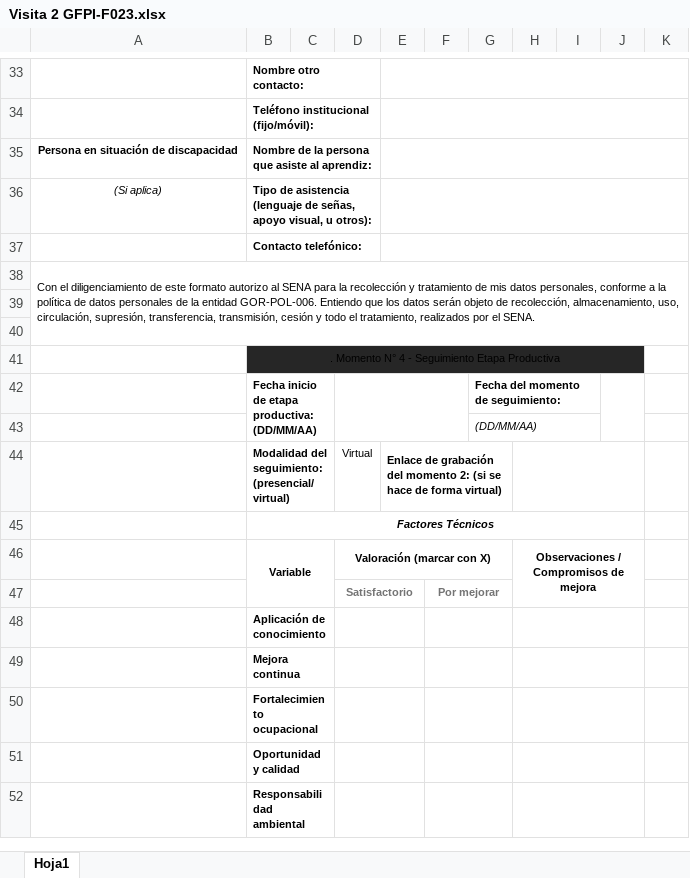
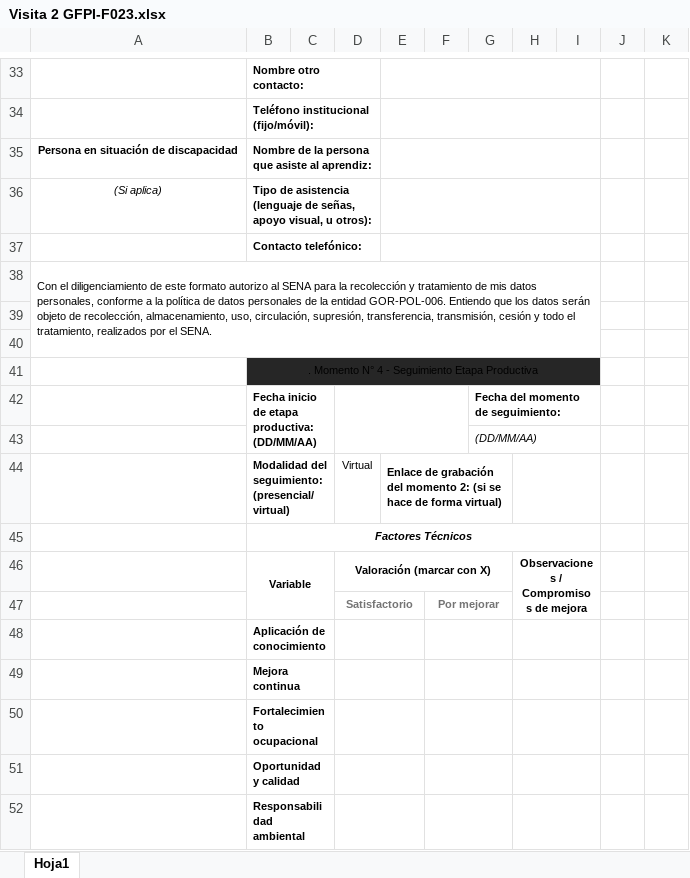
Before and after one commit to seantoma/manual-aprendiz-sena, an Excel workbook: Formatos/Visita 2 GFPI-F023.xlsx, sheet Hoja1, drawn as a sheet; only a part is shown, gaps mark what is left out; values as stored, in another font and other column widths than the file's, no borders; conditional formats not drawn; the diff covers the shown part only; the diff names each change by its address in the sheet, - before the commit and + after, or states it on an @@ line.

```diff
--- a/Formatos/Visita 2 GFPI-F023.xlsx (sheet Hoja1)
+++ b/Formatos/Visita 2 GFPI-F023.xlsx (sheet Hoja1)
-E33:K33 merged
+E33:I33 merged
-E34:K34 merged
+E34:I34 merged
-E35:K35 merged
+E35:I35 merged
-E36:K36 merged
+E36:I36 merged
-E37:K37 merged
+E37:I37 merged
-A38:K40 merged
+A38:I40 merged
-B41:J41 merged
+B41:I41 merged
-J41 fill: #262626
+J41 fill: none
-J42:J43 merged
-H44:J44 merged
+H44:I44 merged
-B45:J45 merged
+B45:I45 merged
-H46:J47 merged
+H46:I47 merged
-H48:J48 merged
+H48:I48 merged
-H49:J49 merged
+H49:I49 merged
-H50:J50 merged
+H50:I50 merged
-H51:J51 merged
+H51:I51 merged
-H52:J52 merged
+H52:I52 merged
```
Also changed, not shown: 3 edited cells, cell formats and merged cells elsewhere in this sheet, Formatos/BITACORAS GFPI-F-147V4.xlsx, Formatos/Visita 1 GFPI-F023.xlsx, 5 other files.
